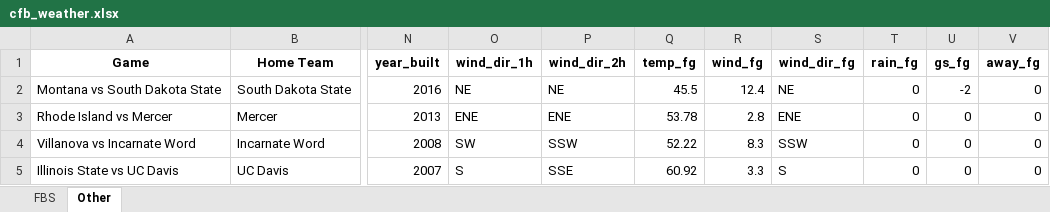
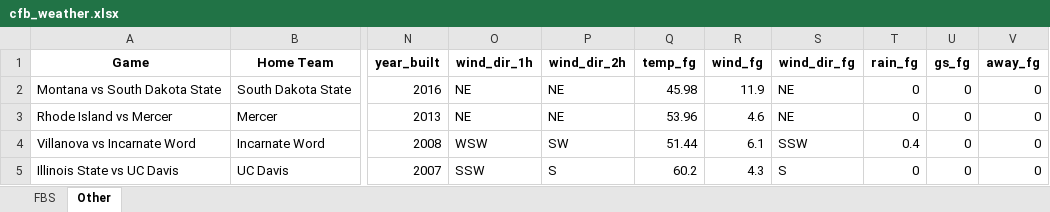
Before and after one commit to mslade50/football_weather, an Excel workbook: cfb_weather.xlsx, sheet Other, drawn as a sheet; only a part is shown, gaps mark what is left out; values as stored, in another font and other column widths than the file's, no borders; the diff names each change by its address in the sheet, - before the commit and + after, or states it on an @@ line.

```diff
--- a/cfb_weather.xlsx (sheet Other)
+++ b/cfb_weather.xlsx (sheet Other)
-Q2 (temp_fg): 45.5
+Q2 (temp_fg): 45.98
-R2 (wind_fg): 12.4
+R2 (wind_fg): 11.9
-U2 (gs_fg): -2
+U2 (gs_fg): 0
-O3 (wind_dir_1h): ENE
+O3 (wind_dir_1h): NE
-P3 (wind_dir_2h): ENE
+P3 (wind_dir_2h): NE
-Q3 (temp_fg): 53.78
+Q3 (temp_fg): 53.96
-R3 (wind_fg): 2.8
+R3 (wind_fg): 4.6
-S3 (wind_dir_fg): ENE
+S3 (wind_dir_fg): NE
-O4 (wind_dir_1h): SW
+O4 (wind_dir_1h): WSW
-P4 (wind_dir_2h): SSW
+P4 (wind_dir_2h): SW
-Q4 (temp_fg): 52.22
+Q4 (temp_fg): 51.44
-R4 (wind_fg): 8.3
+R4 (wind_fg): 6.1
-T4 (rain_fg): 0
+T4 (rain_fg): 0.4
-O5 (wind_dir_1h): S
+O5 (wind_dir_1h): SSW
-P5 (wind_dir_2h): SSE
+P5 (wind_dir_2h): S
-Q5 (temp_fg): 60.92
+Q5 (temp_fg): 60.2
-R5 (wind_fg): 3.3
+R5 (wind_fg): 4.3
```
Also changed, not shown: sheet FBS.
